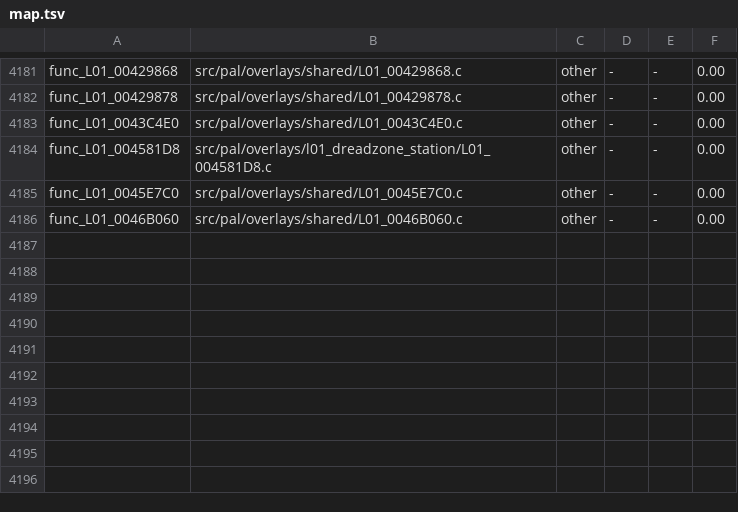
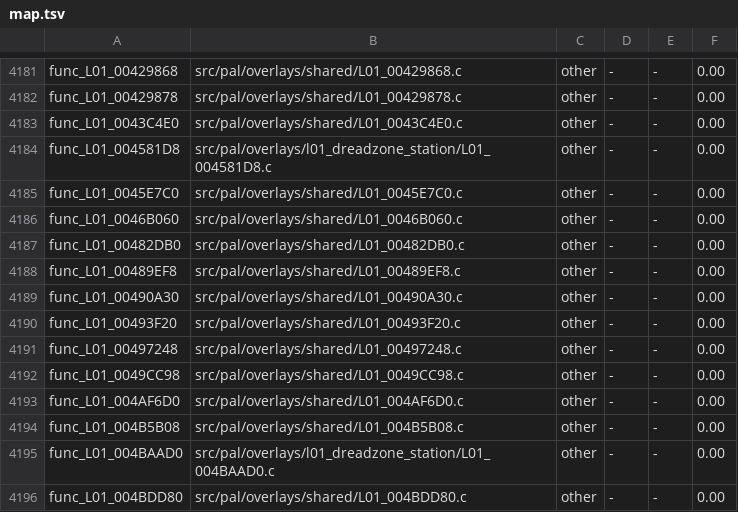
Before and after one commit to BlindFire1200/rac4-decomp, a TSV file: config/us/map.tsv, drawn as a sheet; only a part is shown, gaps mark what is left out.

```diff
--- a/config/us/map.tsv
+++ b/config/us/map.tsv
@@ -4186 +4186,11 @@ func_L01_0045E7C0	src/pal/overlays/shared/L01_0045E7C0.c	other	-	-	0.00
 func_L01_0046B060	src/pal/overlays/shared/L01_0046B060.c	other	-	-	0.00
+func_L01_00482DB0	src/pal/overlays/shared/L01_00482DB0.c	other	-	-	0.00
+func_L01_00489EF8	src/pal/overlays/shared/L01_00489EF8.c	other	-	-	0.00
+func_L01_00490A30	src/pal/overlays/shared/L01_00490A30.c	other	-	-	0.00
+func_L01_00493F20	src/pal/overlays/shared/L01_00493F20.c	other	-	-	0.00
+func_L01_00497248	src/pal/overlays/shared/L01_00497248.c	other	-	-	0.00
+func_L01_0049CC98	src/pal/overlays/shared/L01_0049CC98.c	other	-	-	0.00
+func_L01_004AF6D0	src/pal/overlays/shared/L01_004AF6D0.c	other	-	-	0.00
+func_L01_004B5B08	src/pal/overlays/shared/L01_004B5B08.c	other	-	-	0.00
+func_L01_004BAAD0	src/pal/overlays/l01_dreadzone_station/L01_004BAAD0.c	other	-	-	0.00
+func_L01_004BDD80	src/pal/overlays/shared/L01_004BDD80.c	other	-	-	0.00
```
Also changed, not shown: config/pal/map.tsv, 12 other files.
